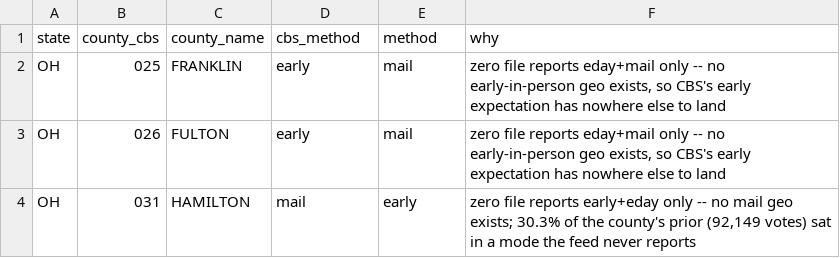
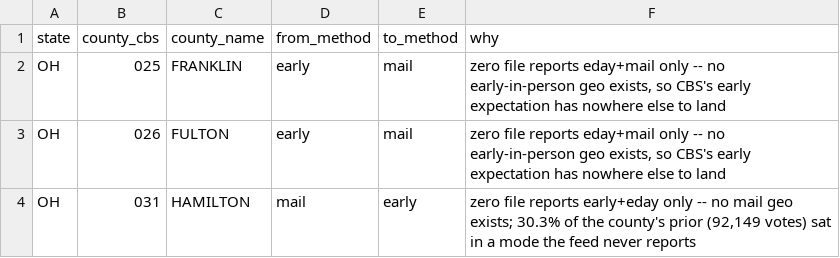
Before and after one commit to TeamStewart/cbs-enr, a CSV file: scripts/model/lookups/mode_fold.csv, drawn as a sheet.

```diff
--- a/scripts/model/lookups/mode_fold.csv
+++ b/scripts/model/lookups/mode_fold.csv
@@ -1,2 +1,2 @@
-state,county_cbs,county_name,cbs_method,method,why
+state,county_cbs,county_name,from_method,to_method,why
 OH,025,FRANKLIN,early,mail,"zero file reports eday+mail only -- no early-in-person geo exists, so CBS's early expectation has nowhere else to land"
```
Also changed, not shown: 3 other files.
